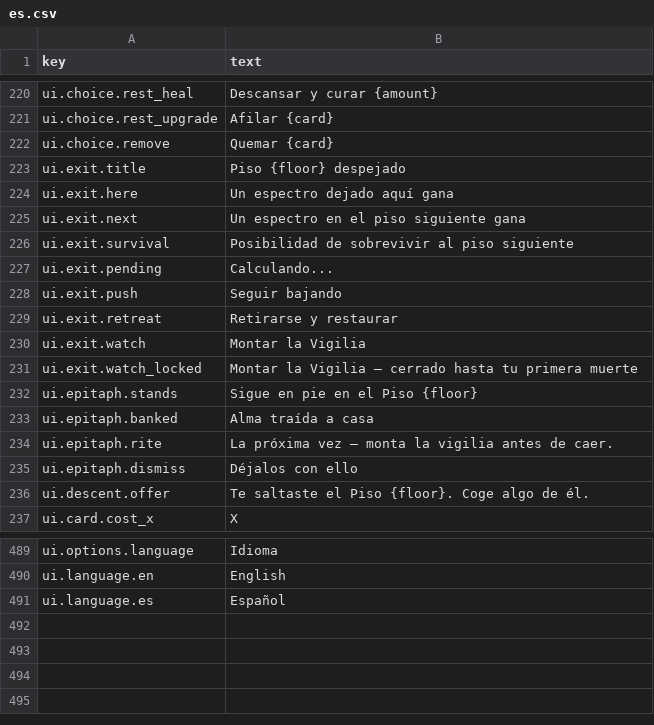
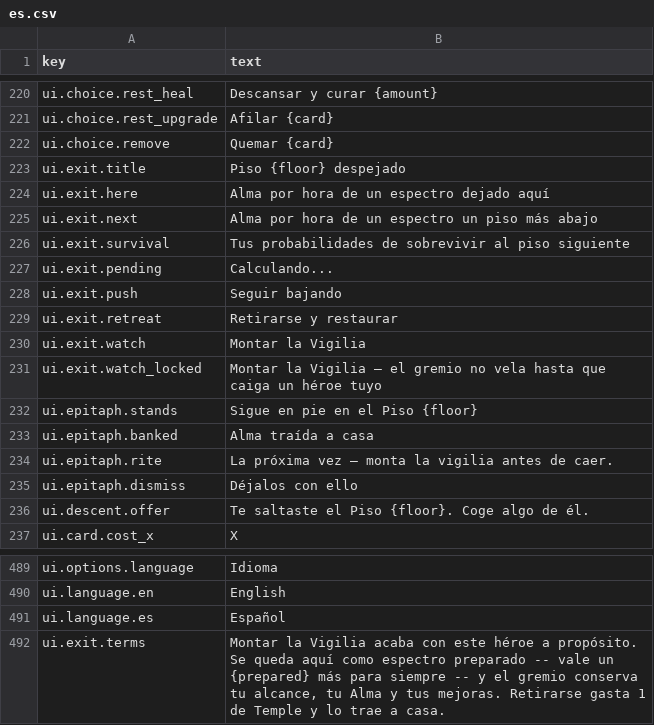
Before and after one commit to moura-code/ghost-guild, a CSV file: data/strings/es.csv, drawn as a sheet; only a part is shown, gaps mark what is left out.

```diff
--- a/data/strings/es.csv
+++ b/data/strings/es.csv
@@ -223,5 +223,5 @@ ui.choice.remove,Quemar {card}
 ui.exit.title,Piso {floor} despejado
-ui.exit.here,Un espectro dejado aquí gana
-ui.exit.next,Un espectro en el piso siguiente gana
-ui.exit.survival,Posibilidad de sobrevivir al piso siguiente
+ui.exit.here,Alma por hora de un espectro dejado aquí
+ui.exit.next,Alma por hora de un espectro un piso más abajo
+ui.exit.survival,Tus probabilidades de sobrevivir al piso siguiente
 ui.exit.pending,Calculando...
@@ -230,3 +230,3 @@ ui.exit.retreat,Retirarse y restaurar
 ui.exit.watch,Montar la Vigilia
-ui.exit.watch_locked,Montar la Vigilia — cerrado hasta tu primera muerte
+ui.exit.watch_locked,Montar la Vigilia — el gremio no vela hasta que caiga un héroe tuyo
 ui.epitaph.stands,Sigue en pie en el Piso {floor}
@@ -491 +491,2 @@ ui.language.en,English
 ui.language.es,Español
+ui.exit.terms,"Montar la Vigilia acaba con este héroe a propósito. Se queda aquí como espectro preparado -- vale un {prepared} más para siempre -- y el gremio conserva tu alcance, tu Alma y tus mejoras. Retirarse gasta 1 de Temple y lo trae a casa."
```
Also changed, not shown: data/strings/en.csv, 14 other files.
